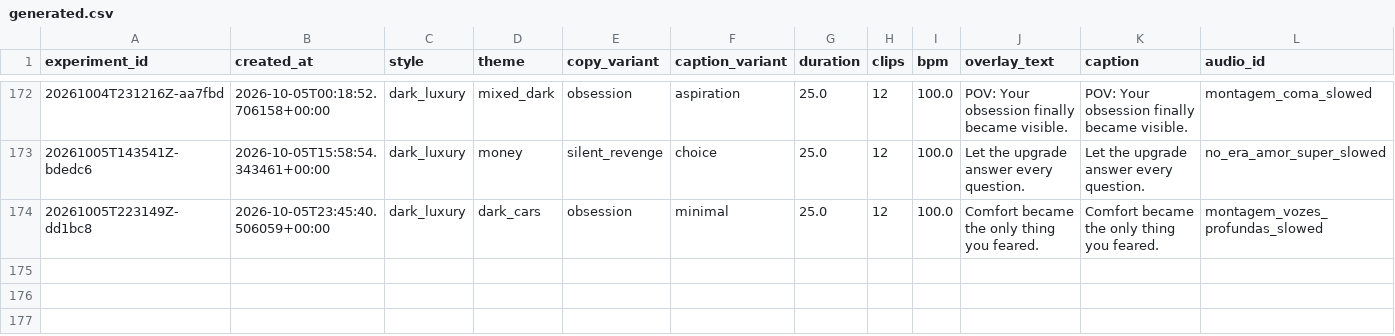
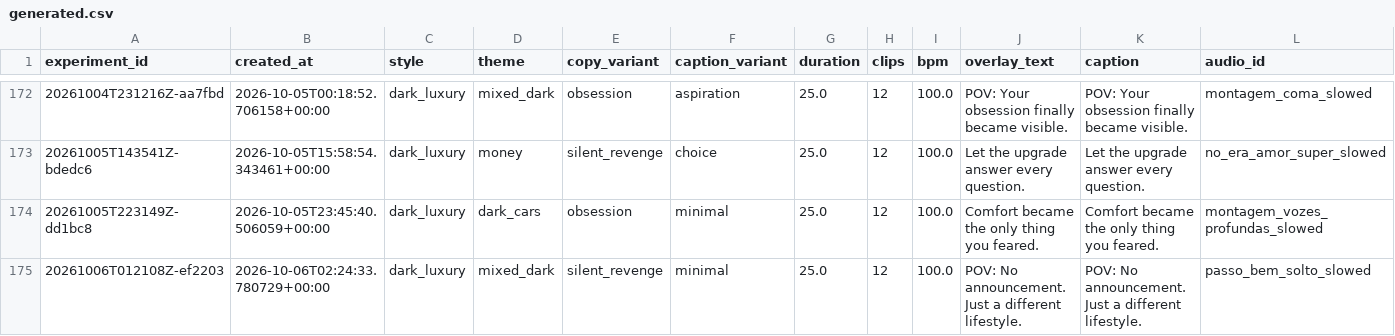
Before and after one commit to Wahb-tech/video-pipeline, a CSV file: data/generated.csv, drawn as a sheet; only a part is shown, gaps mark what is left out; rows hold the shown columns only; the diff names each change by its address in the sheet, - before the commit and + after, or states it on an @@ line.

```diff
--- a/data/generated.csv
+++ b/data/generated.csv
+row 175: 20261006T012108Z-ef2203 | 2026-10-06T02:24:33.780729+00:00 | dark_luxury | mixed_dark | silent_revenge | minimal | 25.0 | 12 | 100.0 | POV: No announcement. Just a different lifestyle. | POV: No announcement. Just a different lifestyle. | passo_bem_solto_slowed
```
Also changed, not shown: data/used_stock.csv.
